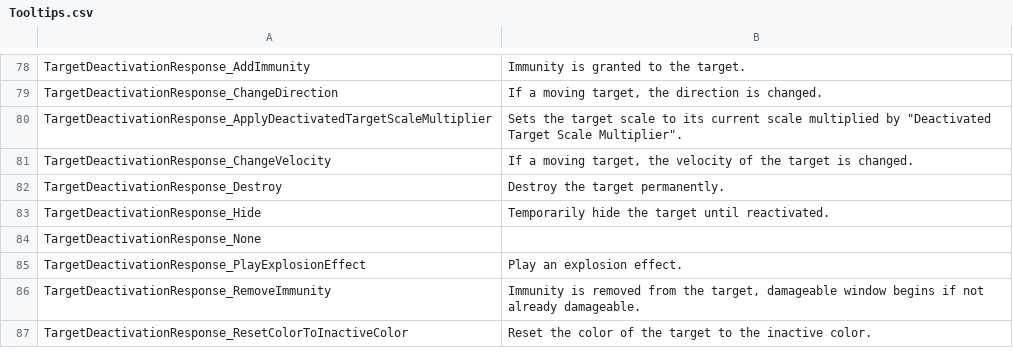
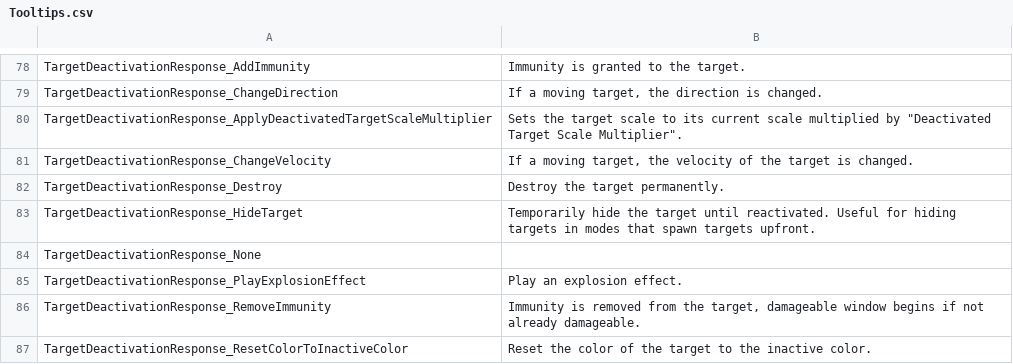
Before and after one commit to markoleptic/BeatShot, a CSV file: Content/NonAssets/Tooltips.csv, drawn as a sheet; only a part is shown, gaps mark what is left out; removed rows and columns are numbered as before the commit, all else as after; the diff names each change by its address in the sheet, - before the commit and + after, or states it on an @@ line.

```diff
--- a/Content/NonAssets/Tooltips.csv
+++ b/Content/NonAssets/Tooltips.csv
-row 83: TargetDeactivationResponse_Hide | Temporarily hide the target until reactivated.
+row 83: TargetDeactivationResponse_HideTarget | Temporarily hide the target until reactivated. Useful for hiding targets in modes that spawn targets upfront.
```
Also changed, not shown: 39 other files.
